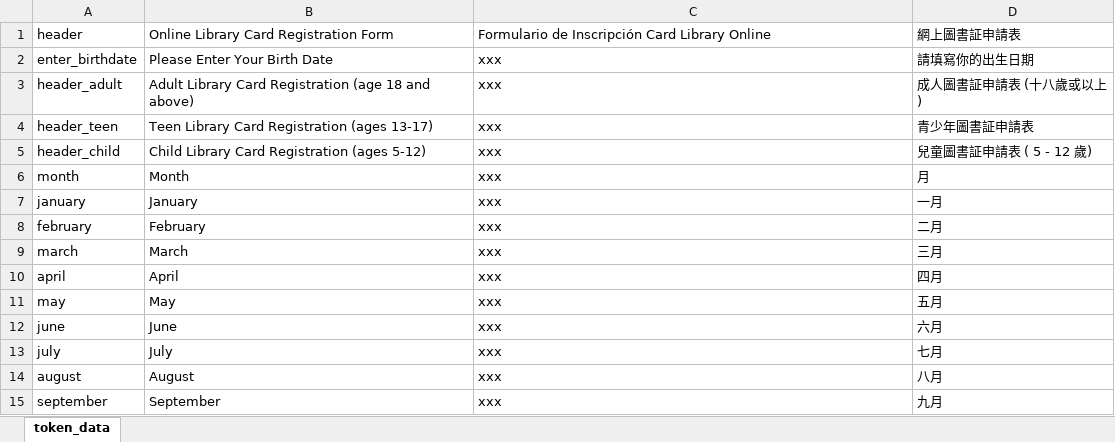
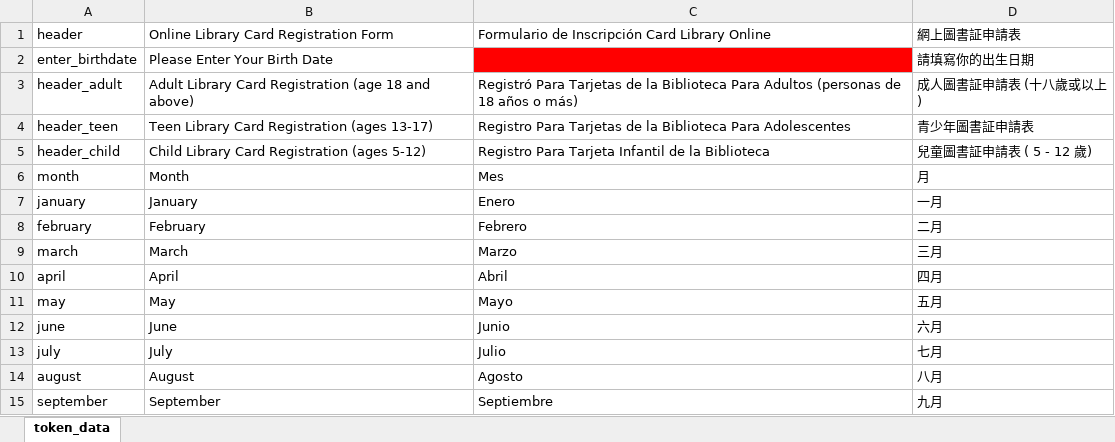
Before and after one commit to windsorschmidt/millennium-selfreg, an Excel workbook: token_data.xlsx, sheet token_data, drawn as a sheet; only a part is shown; values as stored, in another font and other column widths than the file's, no borders; the diff covers the shown part only; the diff names each change by its address in the sheet, - before the commit and + after, or states it on an @@ line.

Commit message:
added most spanish language translations. working on string replacement for confirmation page

```diff
--- a/token_data.xlsx (sheet token_data)
+++ b/token_data.xlsx (sheet token_data)
@@ C2 fill: none → #FF0000, text colour: black → #FF0000 @@
-C3: xxx
+C3: Registró Para Tarjetas de la Biblioteca Para Adultos (personas de 18 años o más)
-C4: xxx
+C4: Registro Para Tarjetas de la Biblioteca Para Adolescentes
-C5: xxx
+C5: Registro Para Tarjeta Infantil de la Biblioteca
-C6: xxx
+C6: Mes
-C7: xxx
+C7: Enero
-C8: xxx
+C8: Febrero
-C9: xxx
+C9: Marzo
-C10: xxx
+C10: Abril
-C11: xxx
+C11: Mayo
-C12: xxx
+C12: Junio
-C13: xxx
+C13: Julio
-C14: xxx
+C14: Agosto
-C15: xxx
+C15: Septiembre
```
Also changed, not shown: 5 added rows, 1 removed row and 67 edited cells elsewhere in this sheet, 6 other files.
